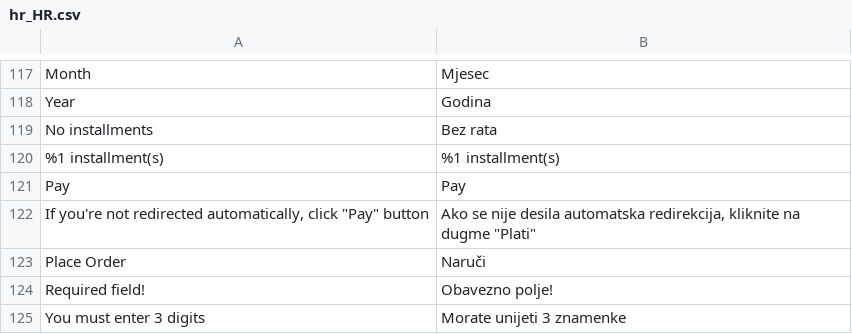
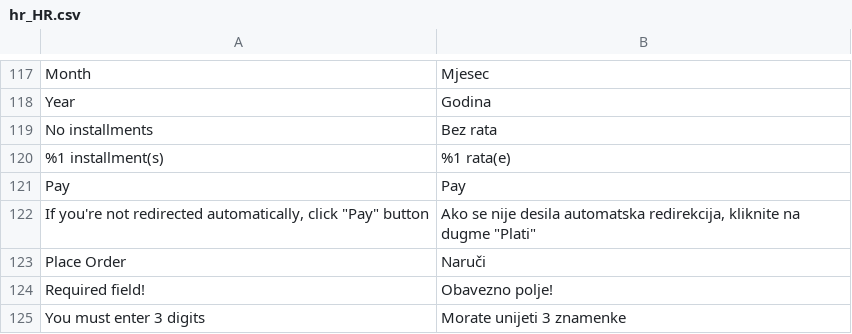
Before and after one commit to MonriPayments/magento2-plugin, a CSV file: i18n/hr_HR.csv, drawn as a sheet; only a part is shown, gaps mark what is left out; the diff covers the shown part only.

```diff
--- a/i18n/hr_HR.csv
+++ b/i18n/hr_HR.csv
@@ -119,3 +119,3 @@ Year,Godina
 "No installments","Bez rata"
-"%1 installment(s)","%1 installment(s)"
+"%1 installment(s)","%1 rata(e)"
 Pay,Pay
```
Also changed, not shown: 5 added rows, 6 removed rows and 8 edited cells elsewhere in this file, i18n/en_US.csv, 6 other files.
